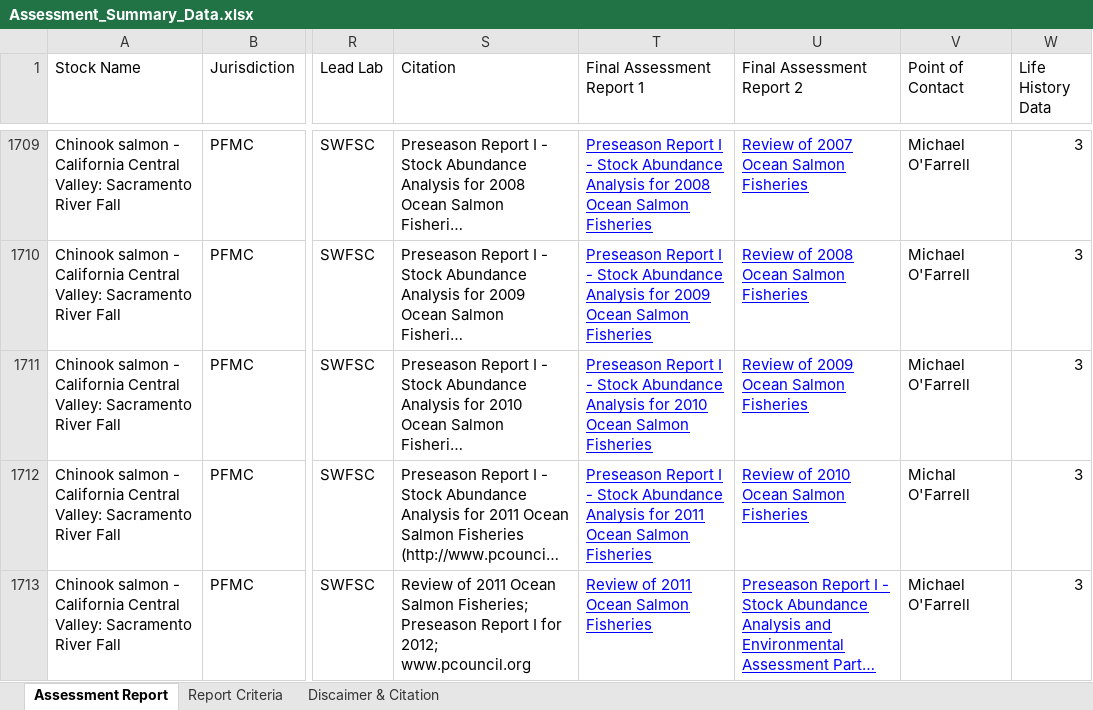
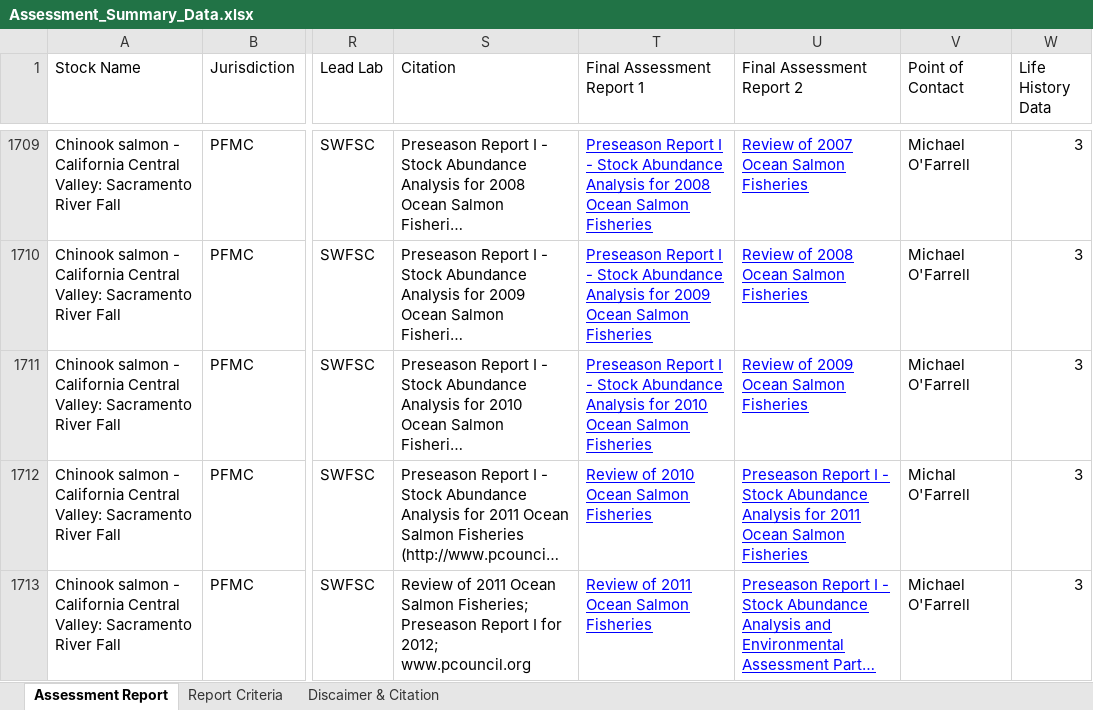
Before and after one commit to andybeet/teststocksmartapi, an Excel workbook: data-raw/Assessment_Summary_Data.xlsx, sheet Assessment Report, drawn as a sheet; only a part is shown, gaps mark what is left out; long unchanged cells end in …; values as stored, in another font and other column widths than the file's, no borders; charts and pictures not drawn; the diff covers the shown part only; the diff names each change by its address in the sheet, - before the commit and + after, or states it on an @@ line.

```diff
--- a/data-raw/Assessment_Summary_Data.xlsx (sheet Assessment Report)
+++ b/data-raw/Assessment_Summary_Data.xlsx (sheet Assessment Report)
-T1712 (Final Assessment Report 1): Preseason Report I - Stock Abundance Analysis for 2011 Ocean Salmon…
+T1712 (Final Assessment Report 1): Review of 2010 Ocean Salmon…
-U1712 (Final Assessment Report 2): Review of 2010 Ocean Salmon…
+U1712 (Final Assessment Report 2): Preseason Report I - Stock Abundance Analysis for 2011 Ocean Salmon…
```
Also changed, not shown: 28 edited cells elsewhere in this sheet, 2 other files.
